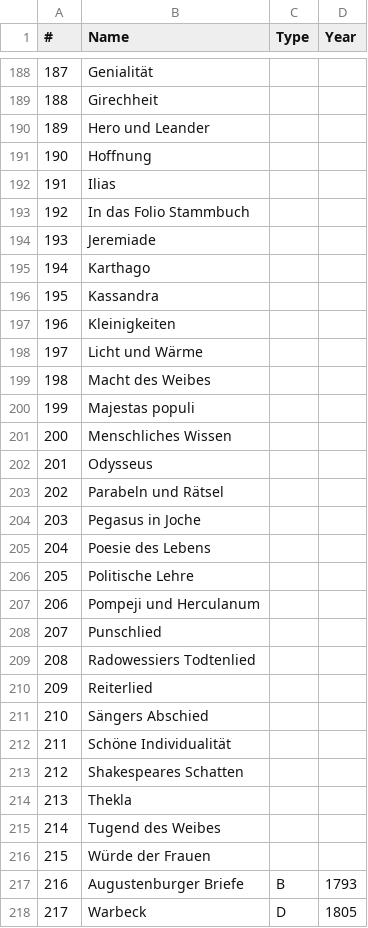
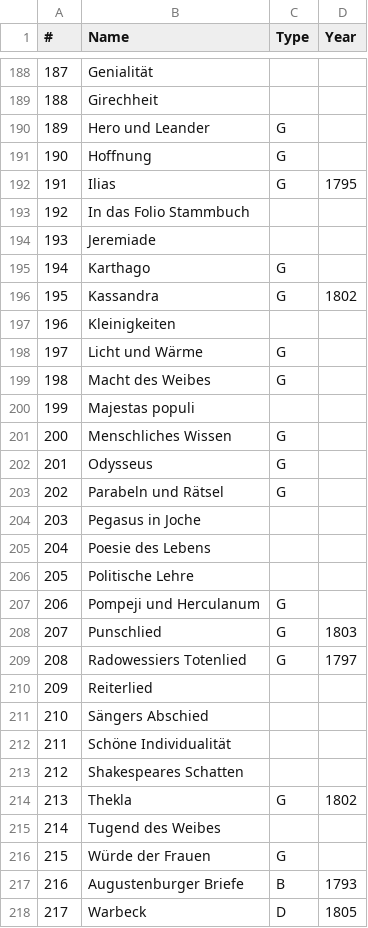
Before and after one commit to robinarthur/5pk, a CSV file: txt_edit/db/schiller.csv, drawn as a sheet; only a part is shown, gaps mark what is left out; the diff covers the shown part only.

```diff
--- a/txt_edit/db/schiller.csv
+++ b/txt_edit/db/schiller.csv
@@ -189,16 +189,16 @@
 188,Girechheit,,
-189,Hero und Leander,,
-190,Hoffnung,,
-191,Ilias,,
+189,Hero und Leander,G,
+190,Hoffnung,G,
+191,Ilias,G,1795
 192,In das Folio Stammbuch,,
 193,Jeremiade,,
-194,Karthago,,
-195,Kassandra,,
+194,Karthago,G,
+195,Kassandra,G,1802
 196,Kleinigkeiten,,
-197,Licht und Wärme,,
-198,Macht des Weibes,,
+197,Licht und Wärme,G,
+198,Macht des Weibes,G,
 199,Majestas populi,,
-200,Menschliches Wissen,,
-201,Odysseus,,
-202,Parabeln und Rätsel,,
+200,Menschliches Wissen,G,
+201,Odysseus,G,
+202,Parabeln und Rätsel,G,
 203,Pegasus in Joche,,
@@ -206,5 +206,5 @@
 205,Politische Lehre,,
-206,Pompeji und Herculanum,,
-207,Punschlied,,
-208,Radowessiers Todtenlied,,
+206,Pompeji und Herculanum,G,
+207,Punschlied,G,1803
+208,Radowessiers Totenlied,G,1797
 209,Reiterlied,,
@@ -213,5 +213,5 @@
 212,Shakespeares Schatten,,
-213,Thekla,,
+213,Thekla,G,1802
 214,Tugend des Weibes,,
-215,Würde der Frauen,,
+215,Würde der Frauen,G,
 216,Augustenburger Briefe,B,1793
```
Also changed, not shown: 13 added rows and 47 edited cells elsewhere in this file, 13 other files.
